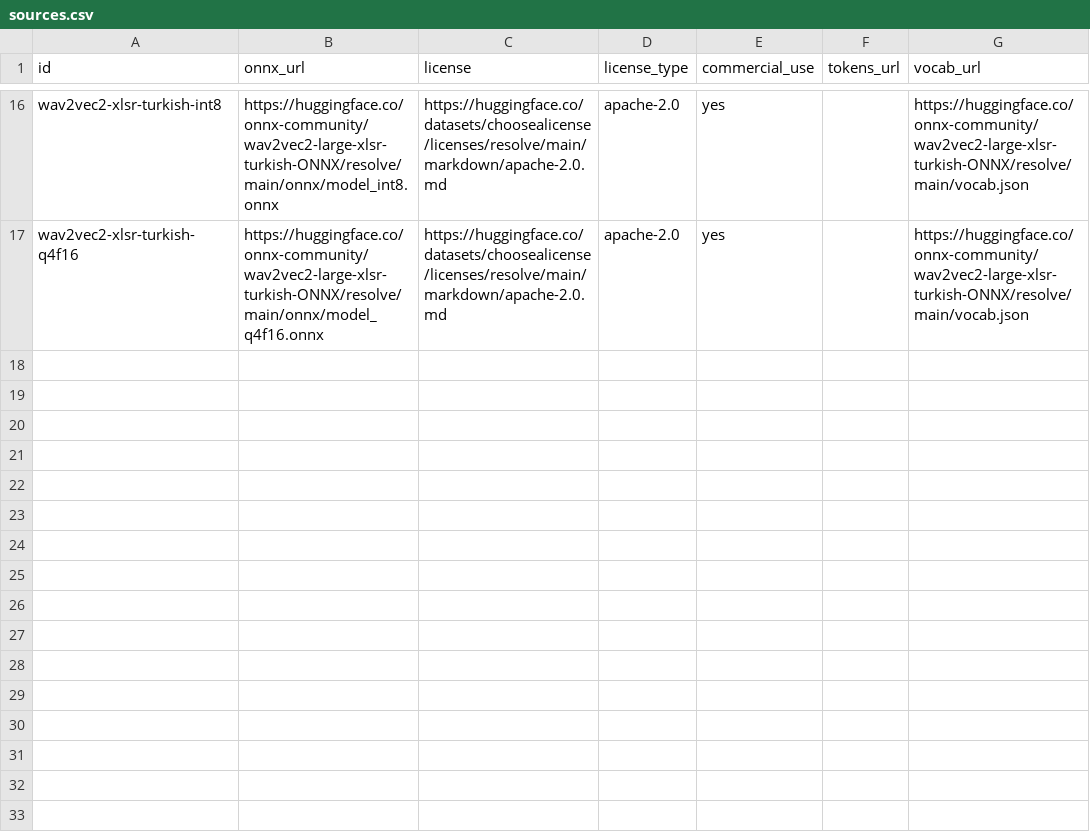
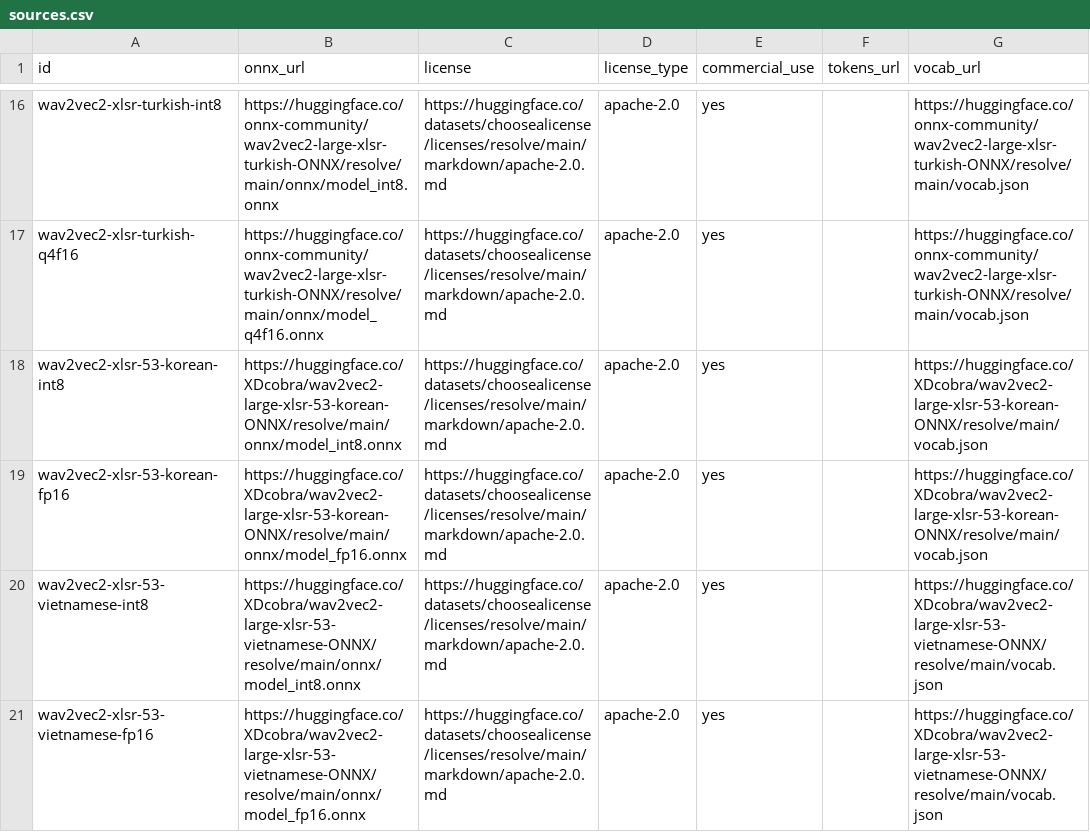
Before and after one commit to XDcobra/react-native-sherpa-onnx, a CSV file: scripts/alignment-models/sources.csv, drawn as a sheet; only a part is shown, gaps mark what is left out.

Commit message:
chore(alignment-models): add Korean and Vietnamese XLSR packs
Catalog XDcobra HF ONNX exports (int8/fp16) so VoiceLab UI languages ko and
vi have commercial mono alignment sources.

```diff
--- a/scripts/alignment-models/sources.csv
+++ b/scripts/alignment-models/sources.csv
@@ -17 +17,5 @@ wav2vec2-xlsr-turkish-int8;https://huggingface.co/onnx-community/wav2vec2-large-
 wav2vec2-xlsr-turkish-q4f16;https://huggingface.co/onnx-community/wav2vec2-large-xlsr-turkish-ONNX/resolve/main/onnx/model_q4f16.onnx;https://huggingface.co/datasets/choosealicense/licenses/resolve/main/markdown/apache-2.0.md;apache-2.0;yes;;https://huggingface.co/onnx-community/wav2vec2-large-xlsr-turkish-ONNX/resolve/main/vocab.json
+wav2vec2-xlsr-53-korean-int8;https://huggingface.co/XDcobra/wav2vec2-large-xlsr-53-korean-ONNX/resolve/main/onnx/model_int8.onnx;https://huggingface.co/datasets/choosealicense/licenses/resolve/main/markdown/apache-2.0.md;apache-2.0;yes;;https://huggingface.co/XDcobra/wav2vec2-large-xlsr-53-korean-ONNX/resolve/main/vocab.json
+wav2vec2-xlsr-53-korean-fp16;https://huggingface.co/XDcobra/wav2vec2-large-xlsr-53-korean-ONNX/resolve/main/onnx/model_fp16.onnx;https://huggingface.co/datasets/choosealicense/licenses/resolve/main/markdown/apache-2.0.md;apache-2.0;yes;;https://huggingface.co/XDcobra/wav2vec2-large-xlsr-53-korean-ONNX/resolve/main/vocab.json
+wav2vec2-xlsr-53-vietnamese-int8;https://huggingface.co/XDcobra/wav2vec2-large-xlsr-53-vietnamese-ONNX/resolve/main/onnx/model_int8.onnx;https://huggingface.co/datasets/choosealicense/licenses/resolve/main/markdown/apache-2.0.md;apache-2.0;yes;;https://huggingface.co/XDcobra/wav2vec2-large-xlsr-53-vietnamese-ONNX/resolve/main/vocab.json
+wav2vec2-xlsr-53-vietnamese-fp16;https://huggingface.co/XDcobra/wav2vec2-large-xlsr-53-vietnamese-ONNX/resolve/main/onnx/model_fp16.onnx;https://huggingface.co/datasets/choosealicense/licenses/resolve/main/markdown/apache-2.0.md;apache-2.0;yes;;https://huggingface.co/XDcobra/wav2vec2-large-xlsr-53-vietnamese-ONNX/resolve/main/vocab.json
```
